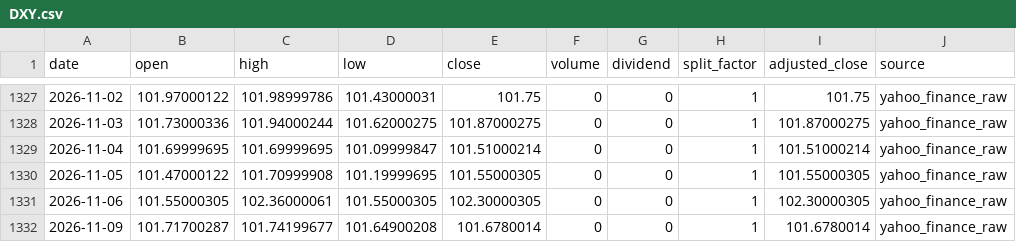
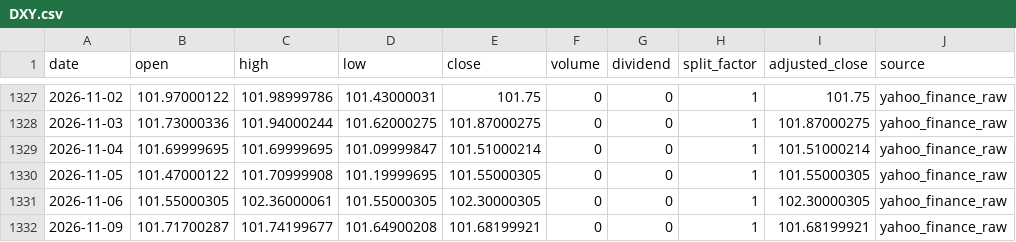
Before and after one commit to onecool-tw/OnecoolOS, a CSV file: data/market/dashboard/history/DXY.csv, drawn as a sheet; only a part is shown, gaps mark what is left out.

```diff
--- a/data/market/dashboard/history/DXY.csv
+++ b/data/market/dashboard/history/DXY.csv
@@ -1331,2 +1331,2 @@ date,open,high,low,close,volume,dividend,split_factor,adjusted_close,source
 2026-11-06,101.55000305,102.36000061,101.55000305,102.30000305,0,0,1,102.30000305,yahoo_finance_raw
-2026-11-09,101.71700287,101.74199677,101.64900208,101.6780014,0,0,1,101.6780014,yahoo_finance_raw
+2026-11-09,101.71700287,101.74199677,101.64900208,101.68199921,0,0,1,101.68199921,yahoo_finance_raw
```
Also changed, not shown: data/market/dashboard/history/SOXX.csv, 4 other files.
